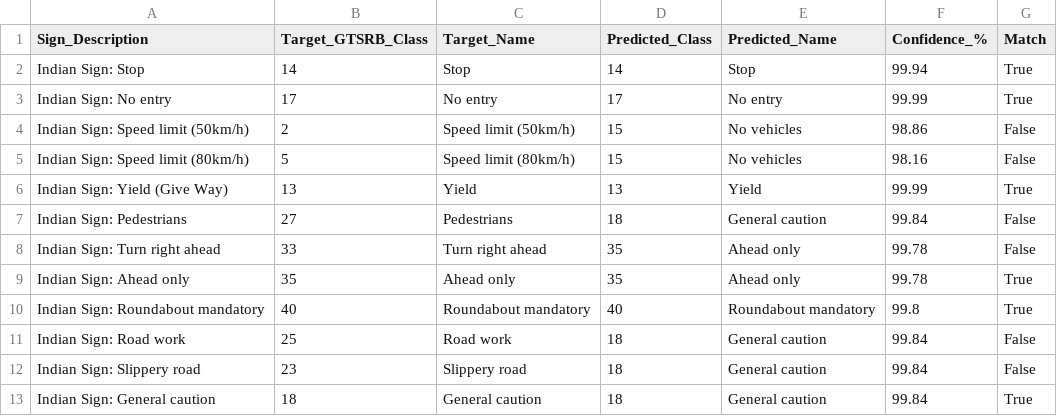
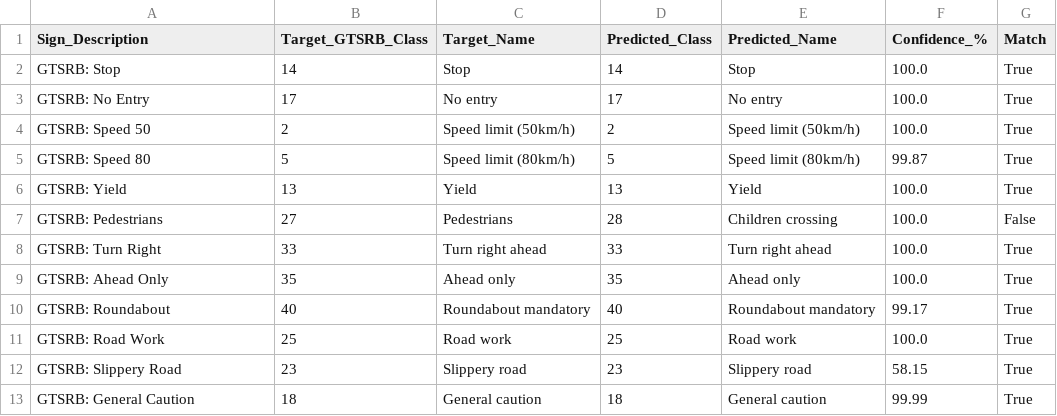
Before and after one commit to rajukumar-tech/RoadSense-Robust-Traffic-Sign-Recognition, a CSV file: results/baseline_cnn_real_world_evaluation.csv, drawn as a sheet.

Commit message:
fix(explainability): eliminate all synthetic signs across entire interpretability suite with authentic GTSRB test samples

```diff
--- a/results/baseline_cnn_real_world_evaluation.csv
+++ b/results/baseline_cnn_real_world_evaluation.csv
@@ -1,13 +1,13 @@
 Sign_Description,Target_GTSRB_Class,Target_Name,Predicted_Class,Predicted_Name,Confidence_%,Match
-Indian Sign: Stop,14,Stop,14,Stop,99.94,True
-Indian Sign: No entry,17,No entry,17,No entry,99.99,True
-Indian Sign: Speed limit (50km/h),2,Speed limit (50km/h),15,No vehicles,98.86,False
-Indian Sign: Speed limit (80km/h),5,Speed limit (80km/h),15,No vehicles,98.16,False
-Indian Sign: Yield (Give Way),13,Yield,13,Yield,99.99,True
-Indian Sign: Pedestrians,27,Pedestrians,18,General caution,99.84,False
-Indian Sign: Turn right ahead,33,Turn right ahead,35,Ahead only,99.78,False
-Indian Sign: Ahead only,35,Ahead only,35,Ahead only,99.78,True
-Indian Sign: Roundabout mandatory,40,Roundabout mandatory,40,Roundabout mandatory,99.8,True
-Indian Sign: Road work,25,Road work,18,General caution,99.84,False
-Indian Sign: Slippery road,23,Slippery road,18,General caution,99.84,False
-Indian Sign: General caution,18,General caution,18,General caution,99.84,True
+GTSRB: Stop,14,Stop,14,Stop,100.0,True
+GTSRB: No Entry,17,No entry,17,No entry,100.0,True
+GTSRB: Speed 50,2,Speed limit (50km/h),2,Speed limit (50km/h),100.0,True
+GTSRB: Speed 80,5,Speed limit (80km/h),5,Speed limit (80km/h),99.87,True
+GTSRB: Yield,13,Yield,13,Yield,100.0,True
+GTSRB: Pedestrians,27,Pedestrians,28,Children crossing,100.0,False
+GTSRB: Turn Right,33,Turn right ahead,33,Turn right ahead,100.0,True
+GTSRB: Ahead Only,35,Ahead only,35,Ahead only,100.0,True
+GTSRB: Roundabout,40,Roundabout mandatory,40,Roundabout mandatory,99.17,True
+GTSRB: Road Work,25,Road work,25,Road work,100.0,True
+GTSRB: Slippery Road,23,Slippery road,23,Slippery road,58.15,True
+GTSRB: General Caution,18,General caution,18,General caution,99.99,True
```
Also changed, not shown: results/improved_cnn_real_world_evaluation.csv, results/mobilenet_v2_real_world_evaluation.csv, 33 other files.
